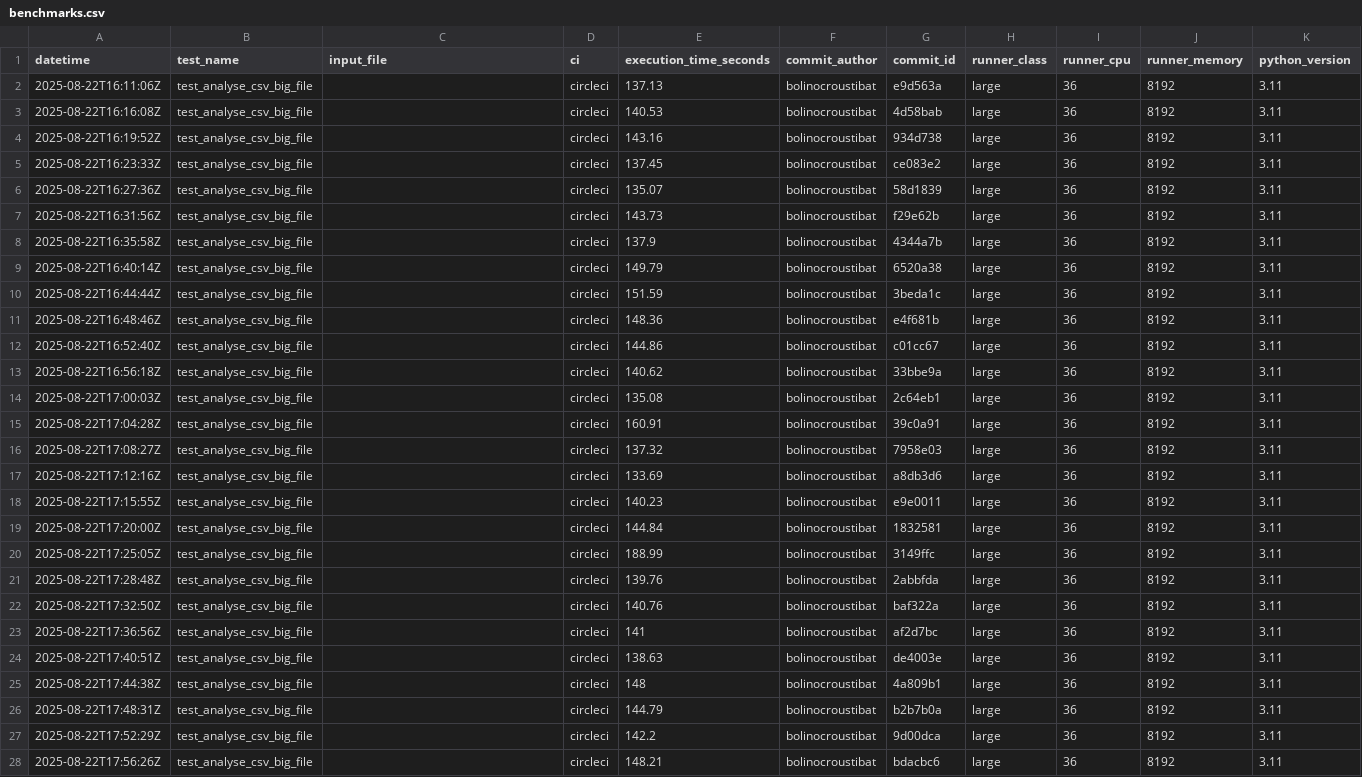
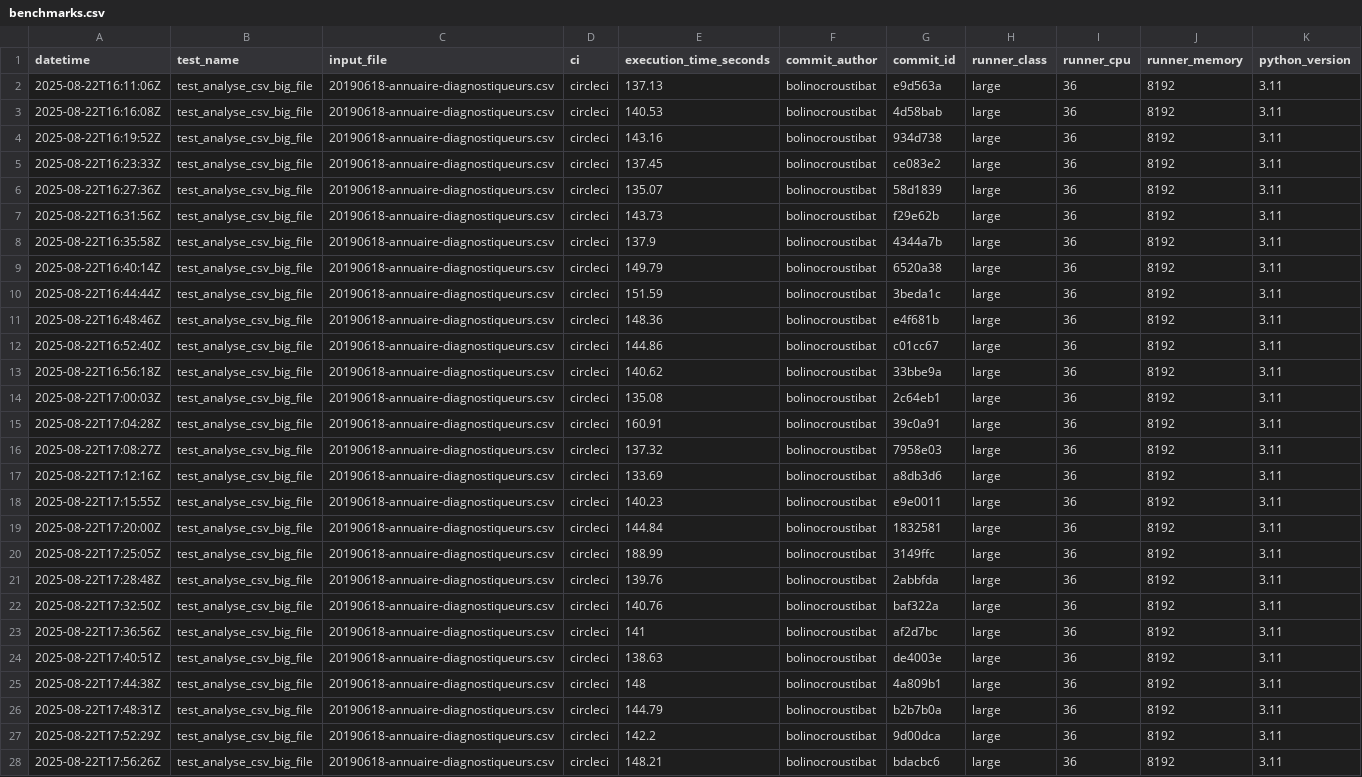
Before and after one commit to datagouv/hydra, a CSV file: .benchmarks/benchmarks.csv, drawn as a sheet; only a part is shown; the diff covers the shown part only; the diff names each change by its address in the sheet, - before the commit and + after, or states it on an @@ line.

```diff
--- a/.benchmarks/benchmarks.csv
+++ b/.benchmarks/benchmarks.csv
-C2:C28 (input_file): (empty)
+C2:C28 (input_file): 20190618-annuaire-diagnostiqueurs.csv
```
Also changed, not shown: 64 edited cells elsewhere in this file, 2 other files.
